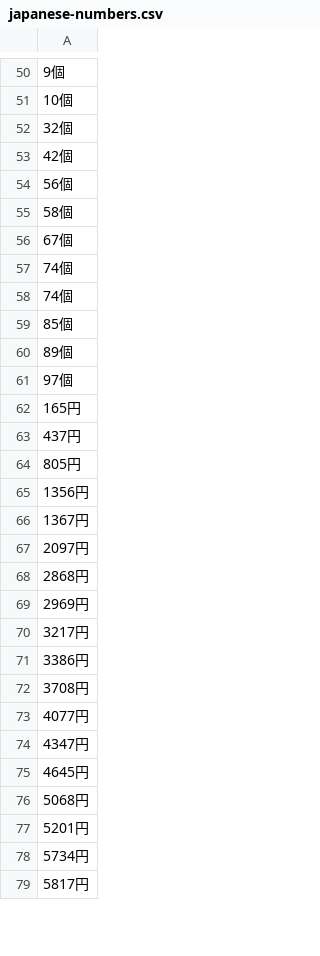
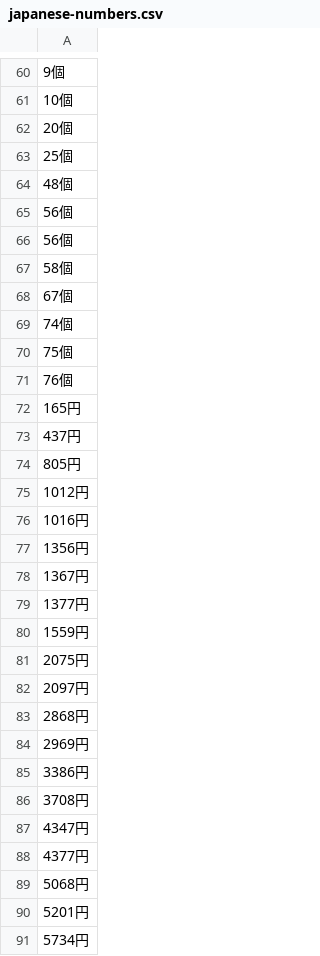
Before and after one commit to AlexEngelhardt/anki-decks, a CSV file: japanese-numbers.csv, drawn as a sheet; only a part is shown, gaps mark what is left out; the shorter side is filled out with more unchanged rows; removed rows and columns are numbered as before the commit, all else as after; the diff covers the shown part only; the diff names each change by its address in the sheet, - before the commit and + after, or states it on an @@ line.

```diff
--- a/japanese-numbers.csv
+++ b/japanese-numbers.csv
-A62: 32個
+A62: 20個
-A63: 42個
+A63: 25個
+row 64: 48個
+row 65: 56個
-A70: 74個
+A70: 75個
-A71: 85個
+A71: 76個
-row 60: 89個
-row 61: 97個
+row 75: 1012円
+row 76: 1016円
+row 79: 1377円
+row 80: 1559円
+row 81: 2075円
-row 70: 3217円
-row 73: 4077円
-A88: 4645円
+A88: 4377円
```
Also changed, not shown: 32 added rows, 5 removed rows and 23 edited cells elsewhere in this file, 1 other file.
